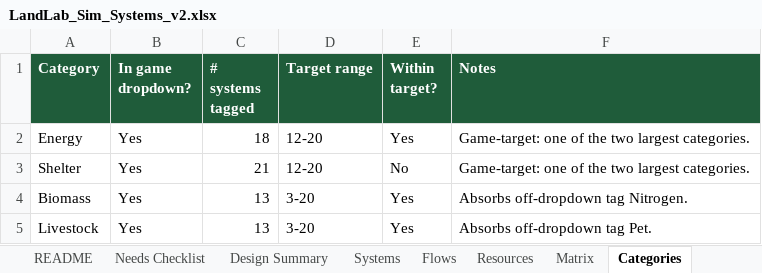
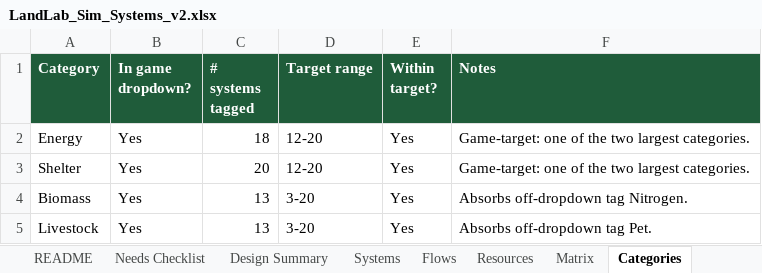
Before and after one commit to dylanhartman913-arch/LandLabSimClone, an Excel workbook: data/source/LandLab_Sim_Systems_v2.xlsx, sheet Categories, drawn as a sheet; only a part is shown; values as stored, in another font and other column widths than the file's, no borders; the diff names each change by its address in the sheet, - before the commit and + after, or states it on an @@ line.

```diff
--- a/data/source/LandLab_Sim_Systems_v2.xlsx (sheet Categories)
+++ b/data/source/LandLab_Sim_Systems_v2.xlsx (sheet Categories)
-C3 (# systems tagged): 21
+C3 (# systems tagged): 20
-E3 (Within target?): No
+E3 (Within target?): Yes
```
Also changed, not shown: sheet Systems, 6 other files.
